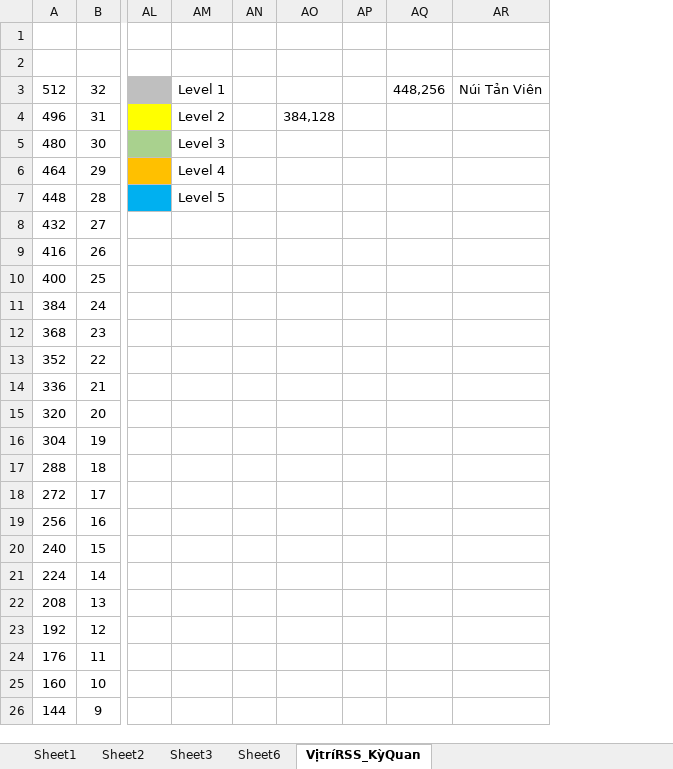
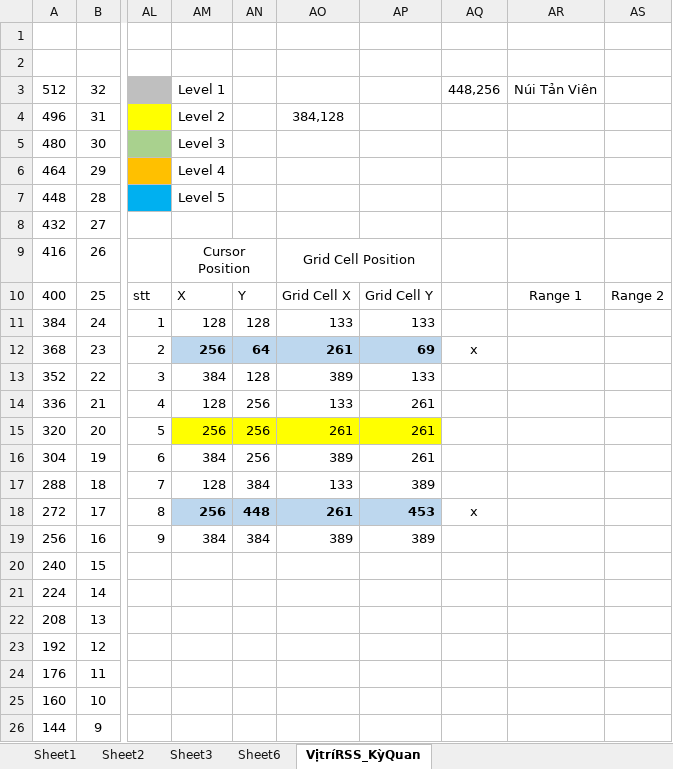
Before and after one commit to GameVae/FileXmind, an Excel workbook: CellPosition.xlsx, sheet VịtríRSS_KỳQuan, drawn as a sheet; only a part is shown, gaps mark what is left out; values as stored, in another font and other column widths than the file's, no borders; removed rows and columns are numbered as before the commit, all else as after; the diff names each change by its address in the sheet, - before the commit and + after, or states it on an @@ line.

Commit message:
fix

```diff
--- a/CellPosition.xlsx (sheet VịtríRSS_KỳQuan)
+++ b/CellPosition.xlsx (sheet VịtríRSS_KỳQuan)
-column AL, empty
+column AL, rows 10-19: stt | 1 | 2 | 3 | 4 | 5 | 6 | 7 | 8 | 9
-column AN, empty
-column AO, row 4: 384,128
-column AP, empty
+column AN, rows 10-19: Y | 128 | 64 | 128 | 256 | 256 | 256 | 384 | 448 | 384
+column AO, rows 4-19: 384,128 |  |  |  |  | Grid Cell Position | Grid Cell X | 133 | 261 | 389 | 133 | 261 | 389 | 133 | 261 | 389
+column AP, rows 10-19: Grid Cell Y | 133 | 69 | 133 | 261 | 261 | 261 | 389 | 453 | 389
+column AS, row 10: Range 2
-AM9: (empty)
+AM9: Cursor Position
+AM9:AN9 merged
-AM10: (empty)
+AM10: X
-AR10: (empty)
+AR10: Range 1
-AM11: (empty)
+AM11: 128
-AM12: (empty)
+AM12: 256
-AM12 fill: none
+AM12 fill: #BDD7EE
-AQ12: (empty)
+AQ12: x
-AM13: (empty)
+AM13: 384
-AM14: (empty)
+AM14: 128
-AM15: (empty)
+AM15: 256
-AM15 fill: none
+AM15 fill: #FFFF00
-AM16: (empty)
+AM16: 384
-AM17: (empty)
+AM17: 128
-AM18: (empty)
+AM18: 256
-AM18 fill: none
+AM18 fill: #BDD7EE
-AQ18: (empty)
+AQ18: x
-AM19: (empty)
+AM19: 384
```
